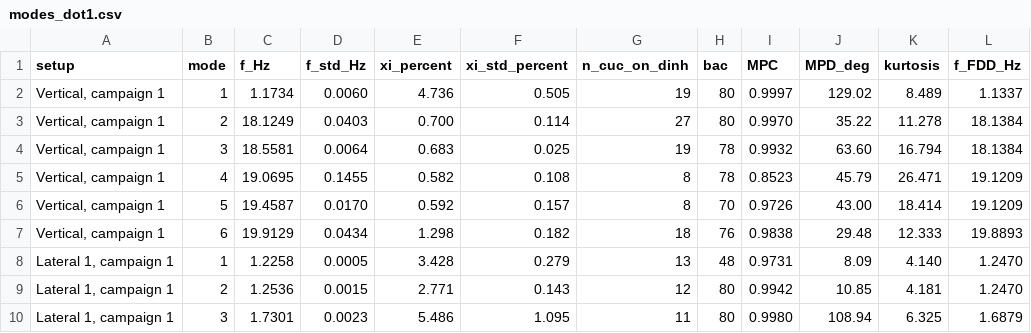
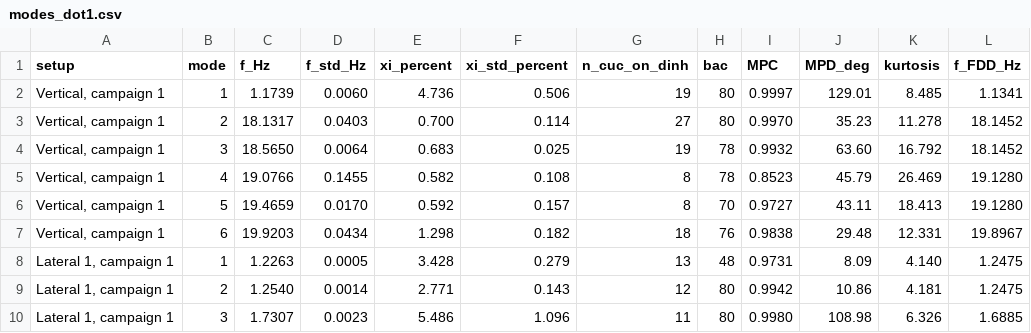
Before and after one commit to chungntu/t18-foundation-oma, a CSV file: results/dot1/modes_dot1.csv, drawn as a sheet; only a part is shown; the diff covers the shown part only.

```diff
--- a/results/dot1/modes_dot1.csv
+++ b/results/dot1/modes_dot1.csv
@@ -1,10 +1,10 @@
 setup,mode,f_Hz,f_std_Hz,xi_percent,xi_std_percent,n_cuc_on_dinh,bac,MPC,MPD_deg,kurtosis,f_FDD_Hz
-"Vertical, campaign 1",1,1.1734,0.0060,4.736,0.505,19,80,0.9997,129.02,8.489,1.1337
-"Vertical, campaign 1",2,18.1249,0.0403,0.700,0.114,27,80,0.9970,35.22,11.278,18.1384
-"Vertical, campaign 1",3,18.5581,0.0064,0.683,0.025,19,78,0.9932,63.60,16.794,18.1384
-"Vertical, campaign 1",4,19.0695,0.1455,0.582,0.108,8,78,0.8523,45.79,26.471,19.1209
-"Vertical, campaign 1",5,19.4587,0.0170,0.592,0.157,8,70,0.9726,43.00,18.414,19.1209
-"Vertical, campaign 1",6,19.9129,0.0434,1.298,0.182,18,76,0.9838,29.48,12.333,19.8893
-"Lateral 1, campaign 1",1,1.2258,0.0005,3.428,0.279,13,48,0.9731,8.09,4.140,1.2470
-"Lateral 1, campaign 1",2,1.2536,0.0015,2.771,0.143,12,80,0.9942,10.85,4.181,1.2470
-"Lateral 1, campaign 1",3,1.7301,0.0023,5.486,1.095,11,80,0.9980,108.94,6.325,1.6879
+"Vertical, campaign 1",1,1.1739,0.0060,4.736,0.506,19,80,0.9997,129.01,8.485,1.1341
+"Vertical, campaign 1",2,18.1317,0.0403,0.700,0.114,27,80,0.9970,35.23,11.278,18.1452
+"Vertical, campaign 1",3,18.5650,0.0064,0.683,0.025,19,78,0.9932,63.60,16.792,18.1452
+"Vertical, campaign 1",4,19.0766,0.1455,0.582,0.108,8,78,0.8523,45.79,26.469,19.1280
+"Vertical, campaign 1",5,19.4659,0.0170,0.592,0.157,8,70,0.9727,43.11,18.413,19.1280
+"Vertical, campaign 1",6,19.9203,0.0434,1.298,0.182,18,76,0.9838,29.48,12.331,19.8967
+"Lateral 1, campaign 1",1,1.2263,0.0005,3.428,0.279,13,48,0.9731,8.09,4.140,1.2475
+"Lateral 1, campaign 1",2,1.2540,0.0014,2.771,0.143,12,80,0.9942,10.86,4.181,1.2475
+"Lateral 1, campaign 1",3,1.7307,0.0023,5.486,1.096,11,80,0.9980,108.98,6.326,1.6885
```
Also changed, not shown: 41 edited cells elsewhere in this file, results/dot2/MAC_td1_td2.csv, results/tables/table4_poles.csv, 50 other files.
